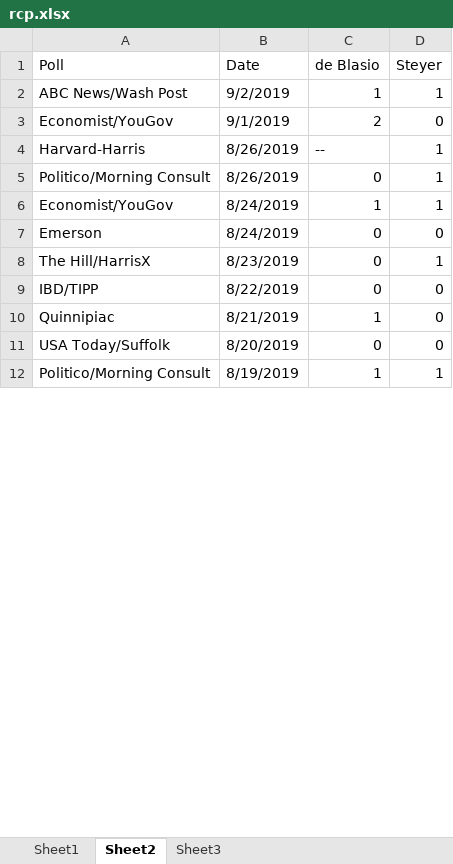
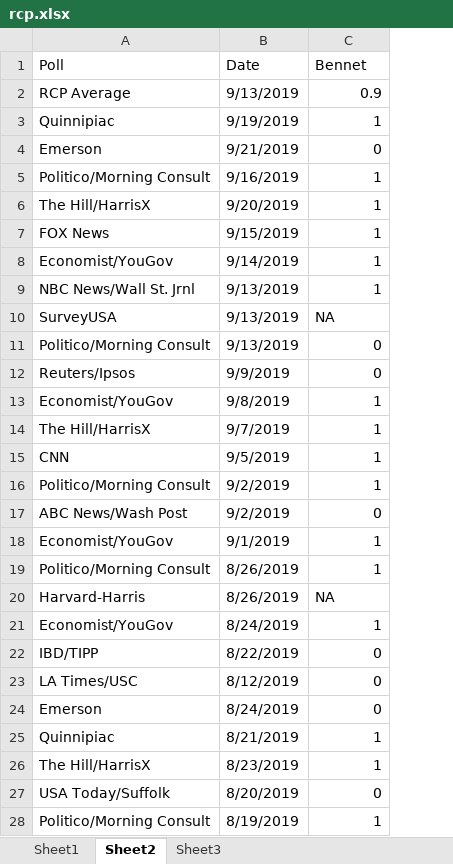
Before and after one commit to McCartneyAC/average_of_polls, an Excel workbook: rcp.xlsx, sheet Sheet2, drawn as a sheet; only a part is shown; values as stored, in another font and other column widths than the file's, no cell formats; removed rows and columns are numbered as before the commit, all else as after; the diff covers the shown part only; the diff names each change by its address in the sheet, - before the commit and + after, or states it on an @@ line.

Commit message:
delete duplicates, correct ~Bennet, add Q-pac 9/19

```diff
--- a/rcp.xlsx (sheet Sheet2)
+++ b/rcp.xlsx (sheet Sheet2)
-column D (Steyer), rows 2-3: 1 | 0; rows 5-7: 1 | 1 | 0; rows 10-12: 0 | 0 | 1
-C1: de Blasio
+C1: Bennet
+row 2: RCP Average | 9/13/2019 | 0.9
+row 3: Quinnipiac | 9/19/2019 | 1
+row 4: Emerson | 9/21/2019 | 0
+row 5: Politico/Morning Consult | 9/16/2019 | 1
+row 6: The Hill/HarrisX | 9/20/2019 | 1
+row 7: FOX News | 9/15/2019 | 1
+row 8: Economist/YouGov | 9/14/2019 | 1
+row 9: NBC News/Wall St. Jrnl | 9/13/2019 | 1
+row 10: SurveyUSA | 9/13/2019 | NA
+row 11: Politico/Morning Consult | 9/13/2019 | 0
+row 12: Reuters/Ipsos | 9/9/2019 | 0
+row 13: Economist/YouGov | 9/8/2019 | 1
+row 14: The Hill/HarrisX | 9/7/2019 | 1
+row 15: CNN | 9/5/2019 | 1
+row 16: Politico/Morning Consult | 9/2/2019 | 1
-C17 (Bennet): 1
+C17 (Bennet): 0
-C18 (Bennet): 2
+C18 (Bennet): 1
-row 4: Harvard-Harris | 8/26/2019 | -- | 1
-C19 (Bennet): 0
+C19 (Bennet): 1
+row 20: Harvard-Harris | 8/26/2019 | NA
@@ row 9 moved to row 22: IBD/TIPP @@
+row 23: LA Times/USC | 8/12/2019 | 0
-row 8: The Hill/HarrisX | 8/23/2019 | 0 | 1
+row 26: The Hill/HarrisX | 8/23/2019 | 1
```
Also changed, not shown: 50 added rows, 11 removed rows, 4 moved rows and 36 edited cells elsewhere in this sheet, sheet Sheet1, cell formats.
